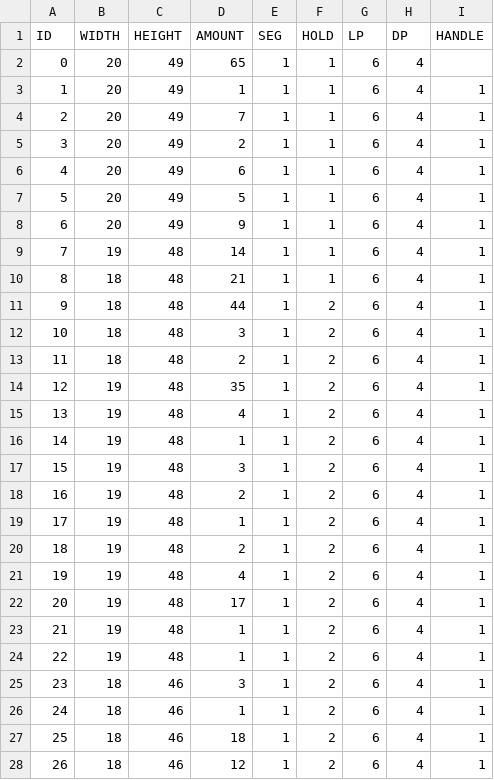
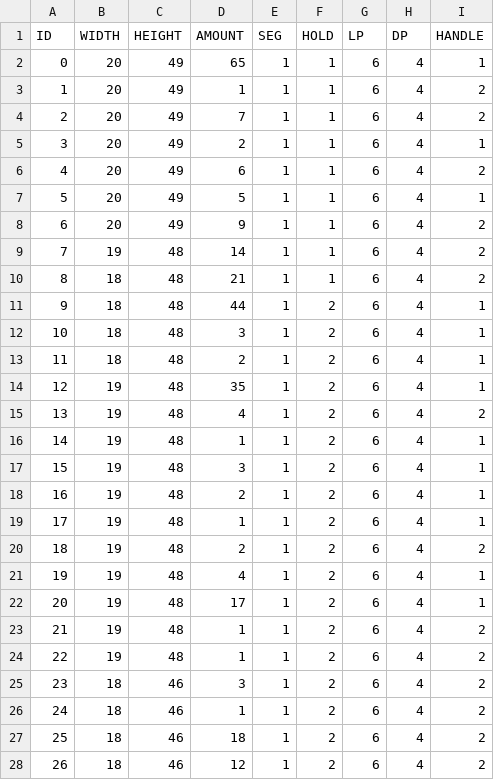
Before and after one commit to r-kurosu/kline, a CSV file: data/new_data/car8_3.csv, drawn as a sheet; only a part is shown; the diff covers the shown part only.

```diff
--- a/data/new_data/car8_3.csv
+++ b/data/new_data/car8_3.csv
@@ -1,11 +1,11 @@
 ID,WIDTH,HEIGHT,AMOUNT,SEG,HOLD,LP,DP,HANDLE
-0,20,49,65,1,1,6,4
-1,20,49,1,1,1,6,4,1
-2,20,49,7,1,1,6,4,1
+0,20,49,65,1,1,6,4,1
+1,20,49,1,1,1,6,4,2
+2,20,49,7,1,1,6,4,2
 3,20,49,2,1,1,6,4,1
-4,20,49,6,1,1,6,4,1
+4,20,49,6,1,1,6,4,2
 5,20,49,5,1,1,6,4,1
-6,20,49,9,1,1,6,4,1
-7,19,48,14,1,1,6,4,1
-8,18,48,21,1,1,6,4,1
+6,20,49,9,1,1,6,4,2
+7,19,48,14,1,1,6,4,2
+8,18,48,21,1,1,6,4,2
 9,18,48,44,1,2,6,4,1
@@ -14,3 +14,3 @@ ID,WIDTH,HEIGHT,AMOUNT,SEG,HOLD,LP,DP,HANDLE
 12,19,48,35,1,2,6,4,1
-13,19,48,4,1,2,6,4,1
+13,19,48,4,1,2,6,4,2
 14,19,48,1,1,2,6,4,1
@@ -19,10 +19,10 @@ ID,WIDTH,HEIGHT,AMOUNT,SEG,HOLD,LP,DP,HANDLE
 17,19,48,1,1,2,6,4,1
-18,19,48,2,1,2,6,4,1
+18,19,48,2,1,2,6,4,2
 19,19,48,4,1,2,6,4,1
 20,19,48,17,1,2,6,4,1
-21,19,48,1,1,2,6,4,1
-22,19,48,1,1,2,6,4,1
-23,18,46,3,1,2,6,4,1
-24,18,46,1,1,2,6,4,1
-25,18,46,18,1,2,6,4,1
-26,18,46,12,1,2,6,4,1
+21,19,48,1,1,2,6,4,2
+22,19,48,1,1,2,6,4,2
+23,18,46,3,1,2,6,4,2
+24,18,46,1,1,2,6,4,2
+25,18,46,18,1,2,6,4,2
+26,18,46,12,1,2,6,4,2
```
Also changed, not shown: 5 edited cells elsewhere in this file, data/new_data/car10_1.csv, data/new_data/car10_2.csv, 12 other files.
